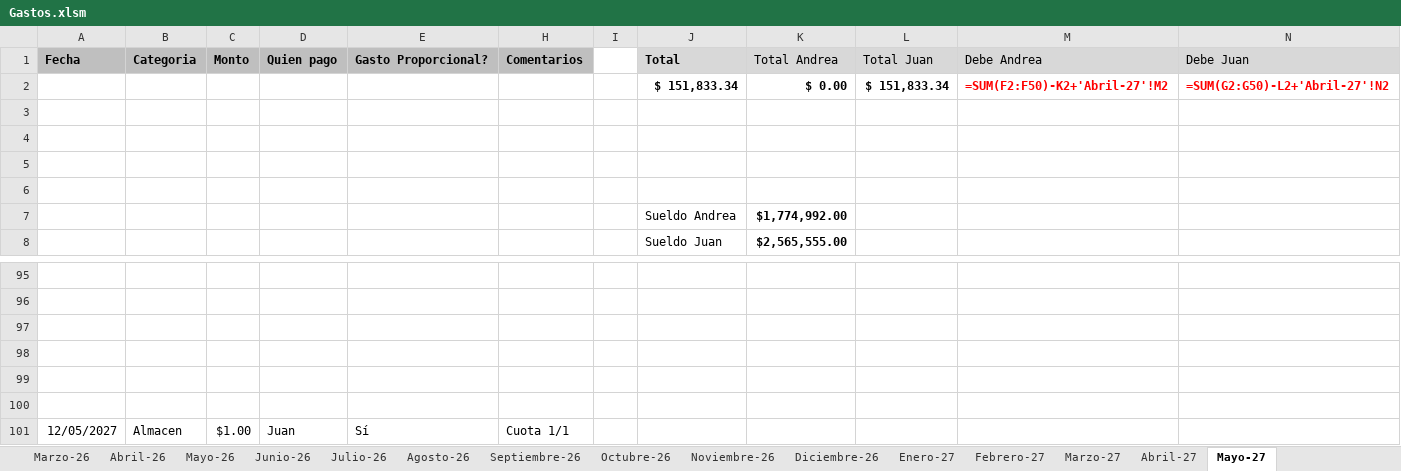
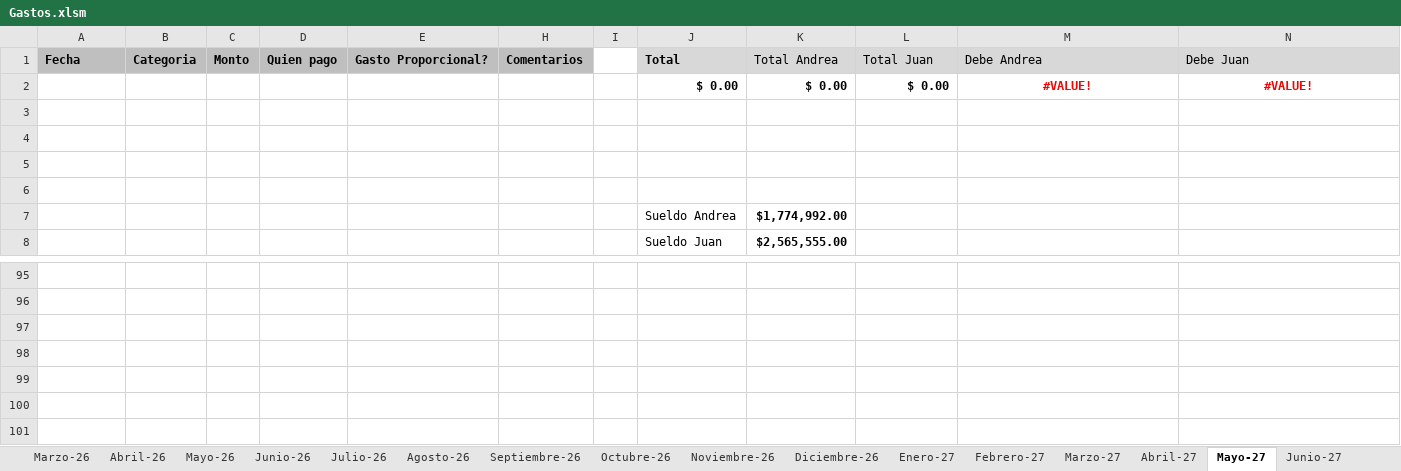
Before and after one commit to elbaterojuan/Gastos, an Excel workbook: Gastos.xlsm, sheet Mayo-27, drawn as a sheet; only a part is shown, gaps mark what is left out; values as stored, in another font and other column widths than the file's, no borders; formulas without a stored value are shown as written; conditional formats not drawn; removed rows and columns are numbered as before the commit, all else as after; the diff names each change by its address in the sheet, - before the commit and + after, or states it on an @@ line.

```diff
--- a/Gastos.xlsm (sheet Mayo-27)
+++ b/Gastos.xlsm (sheet Mayo-27)
+sheet tab: Junio-27
-row 2:  |  |  |  |  |  |  | $ 151,833.34 | $ 0.00 | $ 151,833.34 | =SUM(F2:F50)-K2+'Abril-27'!M2 | =SUM(G2:G50)-L2+'Abril-27'!N2
+row 2:  |  |  |  |  |  |  | $ 0.00 | $ 0.00 | $ 0.00 | #VALUE! | #VALUE!
-row 101: 12/05/2027 | Almacen | $1.00 | Juan | Sí | Cuota 1/1
```
Also changed, not shown: other sheet tabs, hidden cells, 1 other file.
